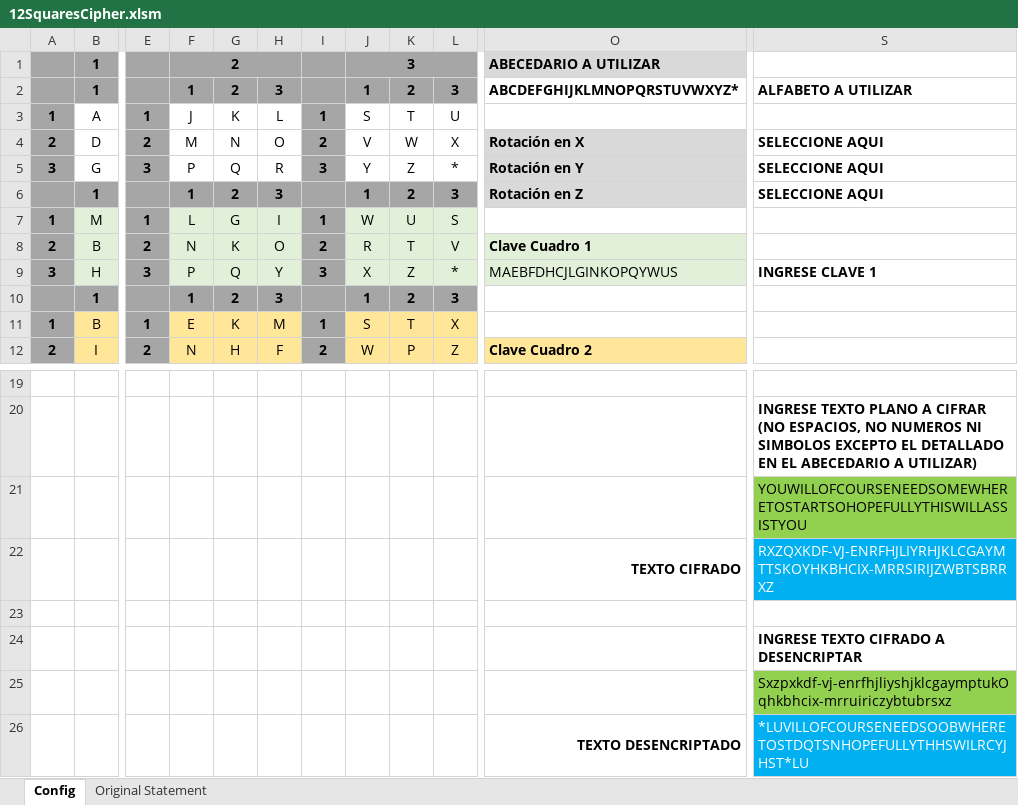
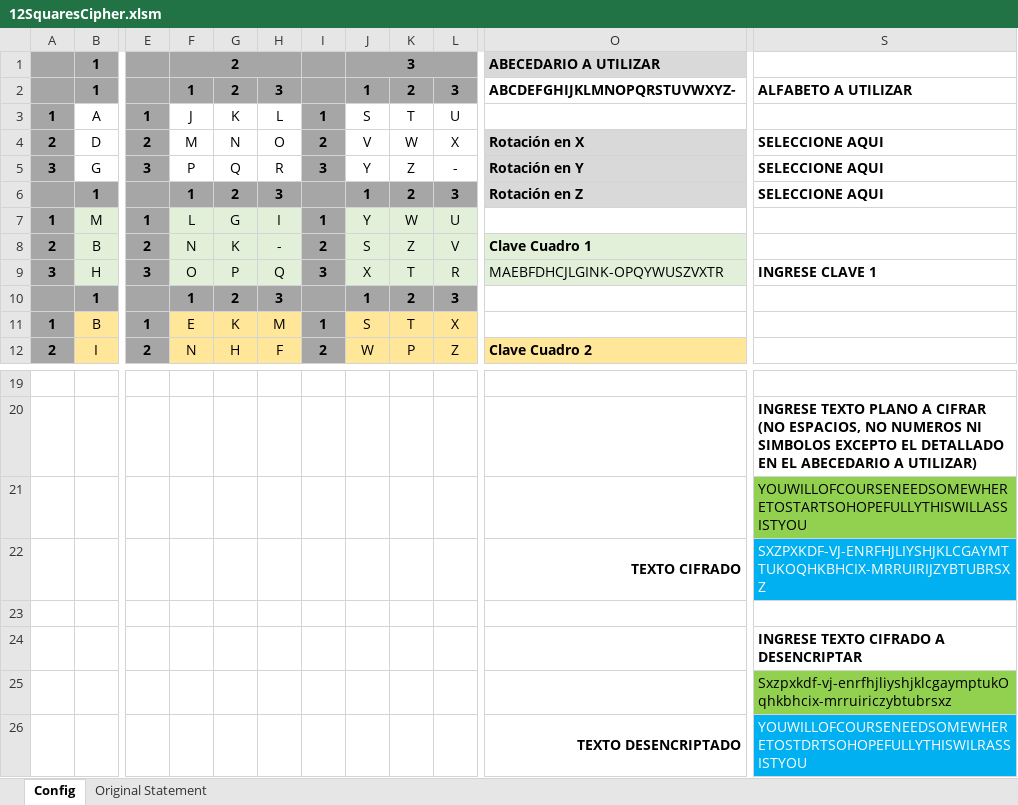
Before and after one commit to ciskosv/12SquaresCipher, an Excel workbook: 12SquaresCipher.xlsm, sheet Config, drawn as a sheet; only a part is shown, gaps mark what is left out; values as stored, in another font and other column widths than the file's, no borders; charts and pictures not drawn; the diff names each change by its address in the sheet, - before the commit and + after, or states it on an @@ line.

Commit message:
Add files via upload

```diff
--- a/12SquaresCipher.xlsm (sheet Config)
+++ b/12SquaresCipher.xlsm (sheet Config)
-O2: ABCDEFGHIJKLMNOPQRSTUVWXYZ*
+O2: ABCDEFGHIJKLMNOPQRSTUVWXYZ-
-L5: *
+L5: -
-J7: W
+J7: Y
-K7: U
+K7: W
-L7: S
+L7: U
-H8: O
+H8: -
-J8: R
+J8: S
-K8: T
+K8: Z
-F9: P
+F9: O
-G9: Q
+G9: P
-H9: Y
+H9: Q
-K9: Z
+K9: T
-L9: *
+L9: R
-O9: MAEBFDHCJLGINKOPQYWUS
+O9: MAEBFDHCJLGINK-OPQYWUSZVXTR
-S22: RXZQXKDF-VJ-ENRFHJLIYRHJKLCGAYMTTSKOYHKBHCIX-MRRSIRIJZWBTSBRRXZ
+S22: SXZPXKDF-VJ-ENRFHJLIYSHJKLCGAYMTTUKOQHKBHCIX-MRRUIRIJZYBTUBRSXZ
-S26: *LUVILLOFCOURSENEEDSOOBWHERETOSTDQTSNHOPEFULLYTHHSWILRCYJHST*LU
+S26: YOUWILLOFCOURSENEEDSOMEWHERETOSTDRTSOHOPEFULLYTHISWILRASSISTYOU
```
